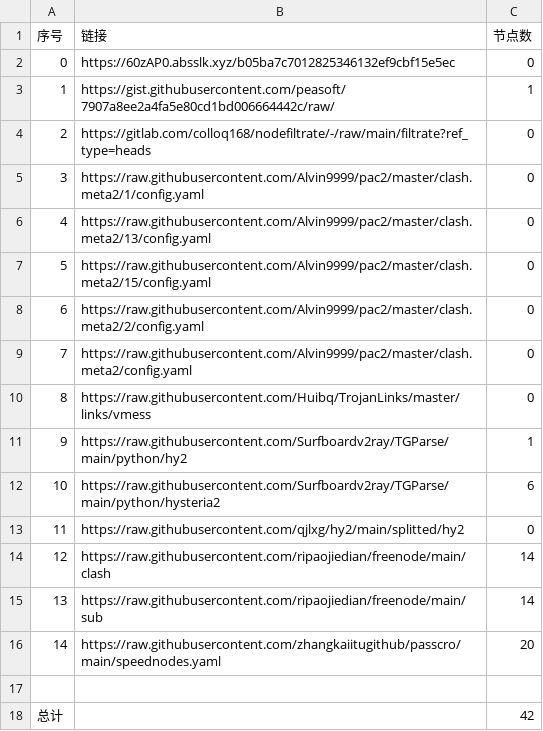
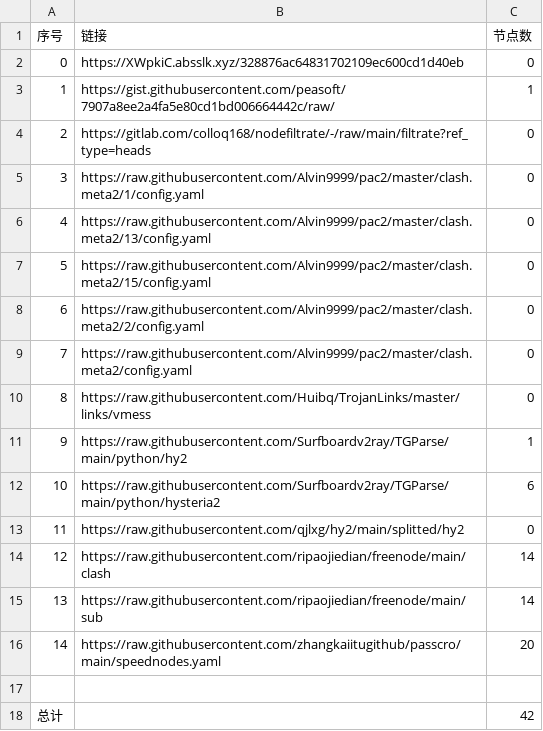
Before and after one commit to my-tv1/NoMoreWalls, a CSV file: list_result.csv, drawn as a sheet.

```diff
--- a/list_result.csv
+++ b/list_result.csv
@@ -1,3 +1,3 @@
 序号,链接,节点数
-0,https://60zAP0.absslk.xyz/b05ba7c7012825346132ef9cbf15e5ec,0
+0,https://XWpkiC.absslk.xyz/328876ac64831702109ec600cd1d40eb,0
 1,https://gist.githubusercontent.com/peasoft/7907a8ee2a4fa5e80cd1bd006664442c/raw/,1
```
Also changed, not shown: 5 other files.
